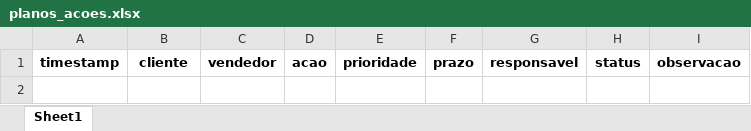
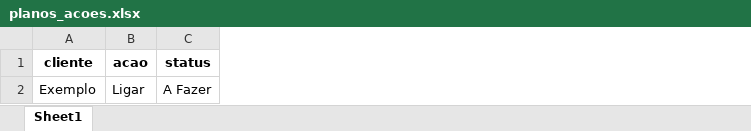
Before and after one commit to geovanegter/rfm-plano-acoes, an Excel workbook: planos_acoes.xlsx, sheet Sheet1, drawn as a sheet; values as stored, in another font and other column widths than the file's, no borders; removed rows and columns are numbered as before the commit, all else as after; the diff names each change by its address in the sheet, - before the commit and + after, or states it on an @@ line.

```diff
--- a/planos_acoes.xlsx (sheet Sheet1)
+++ b/planos_acoes.xlsx (sheet Sheet1)
-column A (timestamp), empty
-column C (vendedor), empty
-column E (prioridade), empty
-column F (prazo), empty
-column G (responsavel), empty
-column I (observacao), empty
+row 2: Exemplo | Ligar | A Fazer
```
Also changed, not shown: vendas_template.xlsx, 3 other files.
